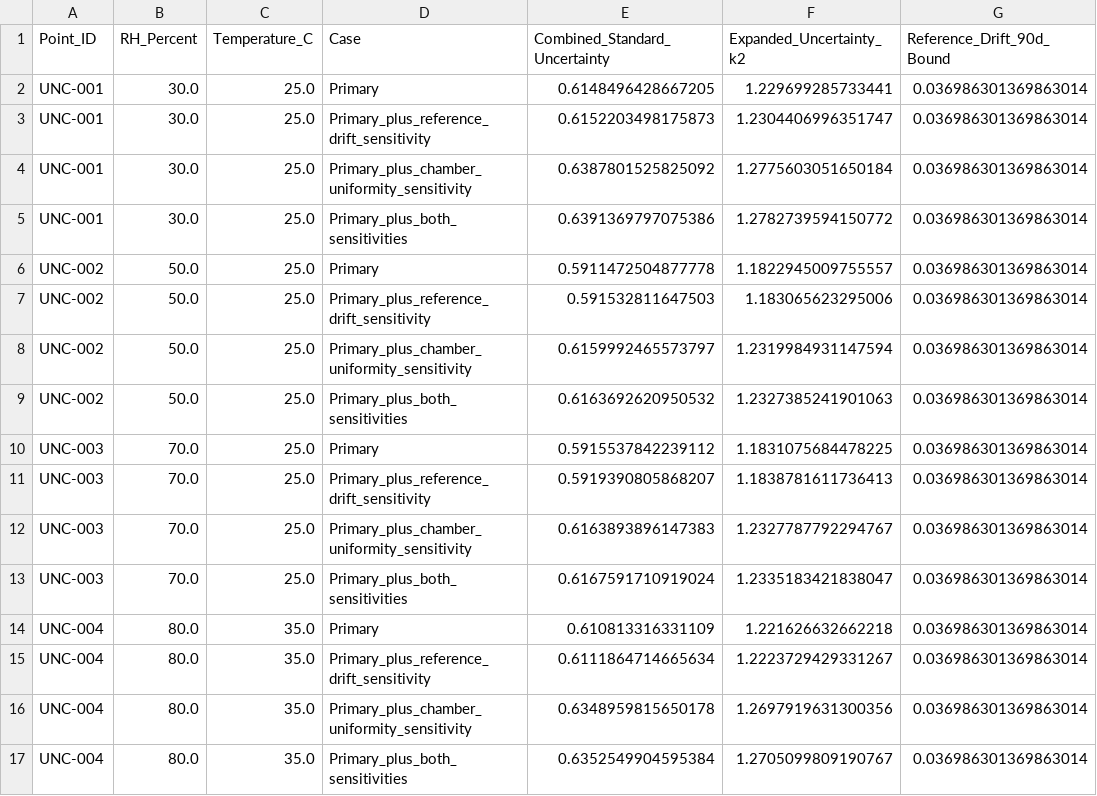
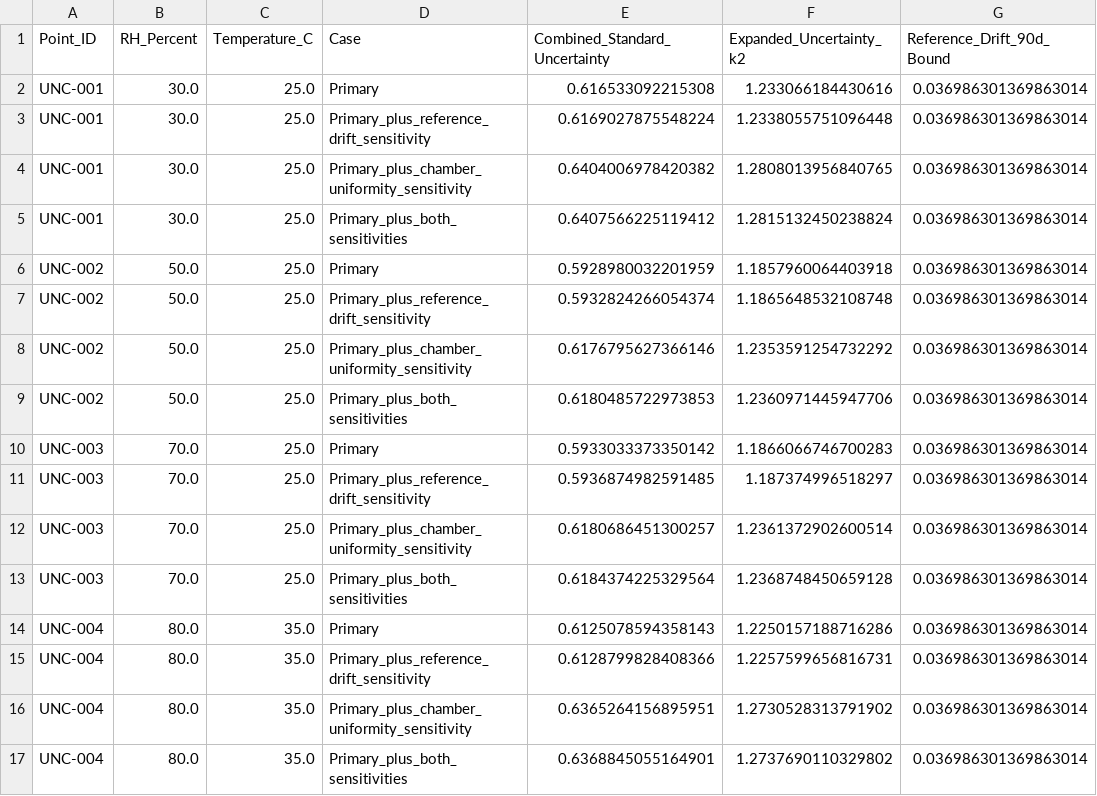
Before and after one commit to hmolhem/hvac-sensor-validation-metrology, a CSV file: reports/tables/hv011_uncertainty_sensitivity.csv, drawn as a sheet; only a part is shown; the diff names each change by its address in the sheet, - before the commit and + after, or states it on an @@ line.

```diff
--- a/reports/tables/hv011_uncertainty_sensitivity.csv
+++ b/reports/tables/hv011_uncertainty_sensitivity.csv
-E2 (Combined_Standard_Uncertainty): 0.6148496428667205
+E2 (Combined_Standard_Uncertainty): 0.616533092215308
-F2 (Expanded_Uncertainty_k2): 1.229699285733441
+F2 (Expanded_Uncertainty_k2): 1.233066184430616
-E3 (Combined_Standard_Uncertainty): 0.6152203498175873
+E3 (Combined_Standard_Uncertainty): 0.6169027875548224
-F3 (Expanded_Uncertainty_k2): 1.2304406996351747
+F3 (Expanded_Uncertainty_k2): 1.2338055751096448
-E4 (Combined_Standard_Uncertainty): 0.6387801525825092
+E4 (Combined_Standard_Uncertainty): 0.6404006978420382
-F4 (Expanded_Uncertainty_k2): 1.2775603051650184
+F4 (Expanded_Uncertainty_k2): 1.2808013956840765
-E5 (Combined_Standard_Uncertainty): 0.6391369797075386
+E5 (Combined_Standard_Uncertainty): 0.6407566225119412
-F5 (Expanded_Uncertainty_k2): 1.2782739594150772
+F5 (Expanded_Uncertainty_k2): 1.2815132450238824
-E6 (Combined_Standard_Uncertainty): 0.5911472504877778
+E6 (Combined_Standard_Uncertainty): 0.5928980032201959
-F6 (Expanded_Uncertainty_k2): 1.1822945009755557
+F6 (Expanded_Uncertainty_k2): 1.1857960064403918
-E7 (Combined_Standard_Uncertainty): 0.591532811647503
+E7 (Combined_Standard_Uncertainty): 0.5932824266054374
-F7 (Expanded_Uncertainty_k2): 1.183065623295006
+F7 (Expanded_Uncertainty_k2): 1.1865648532108748
-E8 (Combined_Standard_Uncertainty): 0.6159992465573797
+E8 (Combined_Standard_Uncertainty): 0.6176795627366146
-F8 (Expanded_Uncertainty_k2): 1.2319984931147594
+F8 (Expanded_Uncertainty_k2): 1.2353591254732292
-E9 (Combined_Standard_Uncertainty): 0.6163692620950532
+E9 (Combined_Standard_Uncertainty): 0.6180485722973853
-F9 (Expanded_Uncertainty_k2): 1.2327385241901063
+F9 (Expanded_Uncertainty_k2): 1.2360971445947706
-E10 (Combined_Standard_Uncertainty): 0.5915537842239112
+E10 (Combined_Standard_Uncertainty): 0.5933033373350142
-F10 (Expanded_Uncertainty_k2): 1.1831075684478225
+F10 (Expanded_Uncertainty_k2): 1.1866066746700283
-E11 (Combined_Standard_Uncertainty): 0.5919390805868207
+E11 (Combined_Standard_Uncertainty): 0.5936874982591485
-F11 (Expanded_Uncertainty_k2): 1.1838781611736413
+F11 (Expanded_Uncertainty_k2): 1.187374996518297
-E12 (Combined_Standard_Uncertainty): 0.6163893896147383
+E12 (Combined_Standard_Uncertainty): 0.6180686451300257
-F12 (Expanded_Uncertainty_k2): 1.2327787792294767
+F12 (Expanded_Uncertainty_k2): 1.2361372902600514
-E13 (Combined_Standard_Uncertainty): 0.6167591710919024
+E13 (Combined_Standard_Uncertainty): 0.6184374225329564
-F13 (Expanded_Uncertainty_k2): 1.2335183421838047
+F13 (Expanded_Uncertainty_k2): 1.2368748450659128
-E14 (Combined_Standard_Uncertainty): 0.610813316331109
+E14 (Combined_Standard_Uncertainty): 0.6125078594358143
-F14 (Expanded_Uncertainty_k2): 1.221626632662218
+F14 (Expanded_Uncertainty_k2): 1.2250157188716286
-E15 (Combined_Standard_Uncertainty): 0.6111864714665634
+E15 (Combined_Standard_Uncertainty): 0.6128799828408366
-F15 (Expanded_Uncertainty_k2): 1.2223729429331267
+F15 (Expanded_Uncertainty_k2): 1.2257599656816731
-E16 (Combined_Standard_Uncertainty): 0.6348959815650178
+E16 (Combined_Standard_Uncertainty): 0.6365264156895951
-F16 (Expanded_Uncertainty_k2): 1.2697919631300356
+F16 (Expanded_Uncertainty_k2): 1.2730528313791902
-E17 (Combined_Standard_Uncertainty): 0.6352549904595384
+E17 (Combined_Standard_Uncertainty): 0.6368845055164901
-F17 (Expanded_Uncertainty_k2): 1.2705099809190767
+F17 (Expanded_Uncertainty_k2): 1.2737690110329802
```
Also changed, not shown: reports/tables/hv011_uncertainty_budget.csv, reports/tables/hv011_uncertainty_summary.csv, 32 other files.
